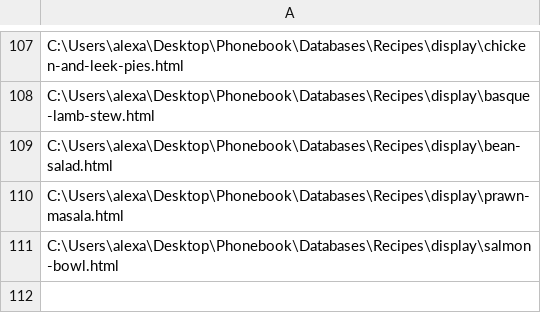
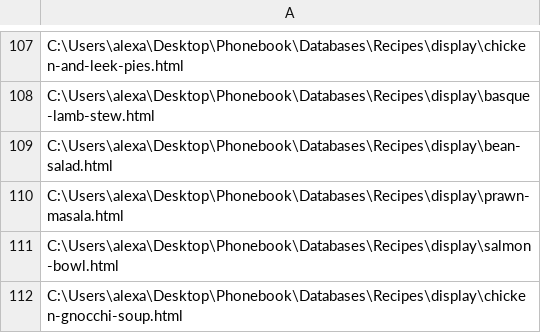
Before and after one commit to alexander-russell/recipes, a CSV file: data/displays.csv, drawn as a sheet; only a part is shown, gaps mark what is left out; the diff names each change by its address in the sheet, - before the commit and + after, or states it on an @@ line.

Commit message:
Add Chicken Gnocchi Soup recipe

```diff
--- a/data/displays.csv
+++ b/data/displays.csv
+row 112: C:\Users\alexa\Desktop\Phonebook\Databases\Recipes\display\chicken-gnocchi-soup.html
```
Also changed, not shown: 3 other files.
